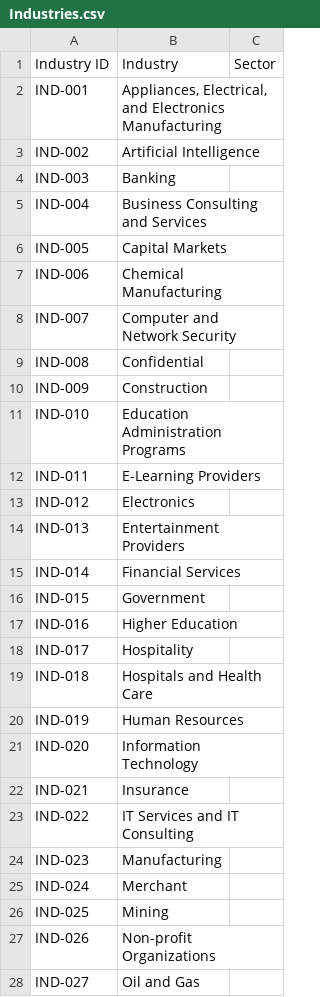
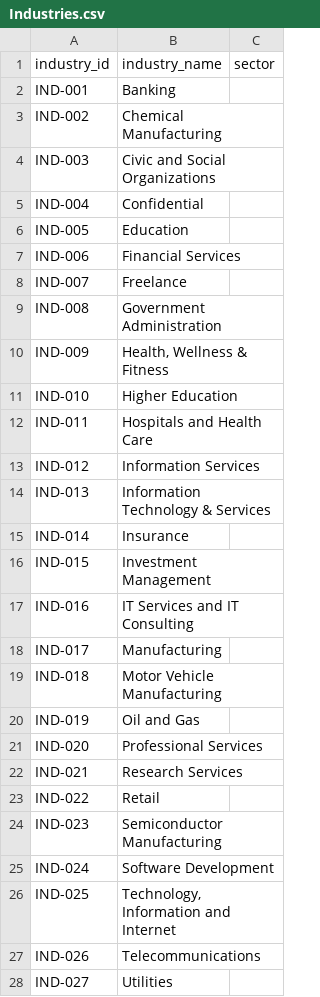
Before and after one commit to salmanpatnee/Eagle_Eye, a CSV file: data/Industries.csv, drawn as a sheet; only a part is shown; the diff covers the shown part only.

```diff
--- a/data/Industries.csv
+++ b/data/Industries.csv
@@ -1,28 +1,28 @@
-Industry ID,Industry,Sector
-IND-001,"Appliances, Electrical, and Electronics Manufacturing",
-IND-002,Artificial Intelligence,
-IND-003,Banking,
-IND-004,Business Consulting and Services,
-IND-005,Capital Markets,
-IND-006,Chemical Manufacturing,
-IND-007,Computer and Network Security,
-IND-008,Confidential,
-IND-009,Construction,
-IND-010,Education Administration Programs,
-IND-011,E-Learning Providers,
-IND-012,Electronics,
-IND-013,Entertainment Providers,
-IND-014,Financial Services,
-IND-015,Government,
-IND-016,Higher Education,
-IND-017,Hospitality,
-IND-018,Hospitals and Health Care,
-IND-019,Human Resources,
-IND-020,Information Technology,
-IND-021,Insurance,
-IND-022,IT Services and IT Consulting,
-IND-023,Manufacturing,
-IND-024,Merchant,
-IND-025,Mining,
-IND-026,Non-profit Organizations,
-IND-027,Oil and Gas,
+industry_id,industry_name,sector
+IND-001,Banking,
+IND-002,Chemical Manufacturing,
+IND-003,Civic and Social Organizations,
+IND-004,Confidential,
+IND-005,Education,
+IND-006,Financial Services,
+IND-007,Freelance,
+IND-008,Government Administration,
+IND-009,"Health, Wellness & Fitness",
+IND-010,Higher Education,
+IND-011,Hospitals and Health Care,
+IND-012,Information Services,
+IND-013,Information Technology & Services,
+IND-014,Insurance,
+IND-015,Investment Management,
+IND-016,IT Services and IT Consulting,
+IND-017,Manufacturing,
+IND-018,Motor Vehicle Manufacturing,
+IND-019,Oil and Gas,
+IND-020,Professional Services,
+IND-021,Research Services,
+IND-022,Retail,
+IND-023,Semiconductor Manufacturing,
+IND-024,Software Development,
+IND-025,"Technology, Information and Internet",
+IND-026,Telecommunications,
+IND-027,Utilities,
```
Also changed, not shown: 12 removed rows elsewhere in this file, data/Expertise.csv, data/Organizations.csv, 47 other files.
